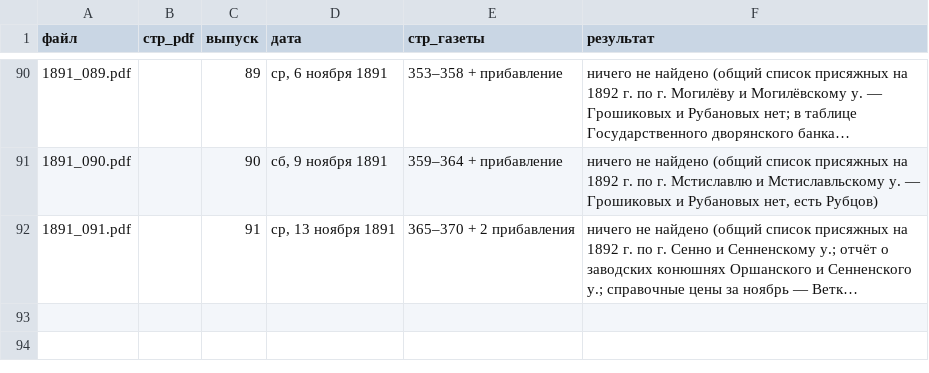
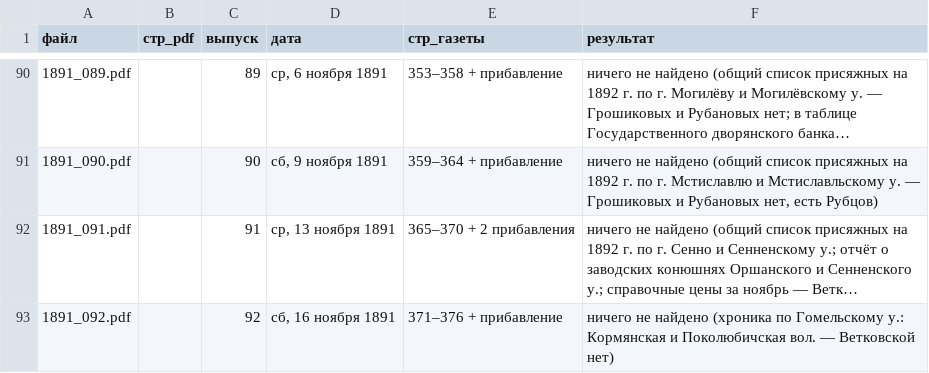
Before and after one commit to Prost3333/mogilev-vedomosti, a CSV file: данные/1891/выпуски.csv, drawn as a sheet; only a part is shown, gaps mark what is left out; long unchanged cells end in …; the diff names each change by its address in the sheet, - before the commit and + after, or states it on an @@ line.

Commit message:
1891: № 92

```diff
--- a/данные/1891/выпуски.csv
+++ b/данные/1891/выпуски.csv
+row 93: 1891_092.pdf |  | 92 | сб, 16 ноября 1891 | 371–376 + прибавление | ничего не найдено (хроника по Гомельскому у.: Кормянская и Поколюбичская вол. — Ветковской нет)
```
